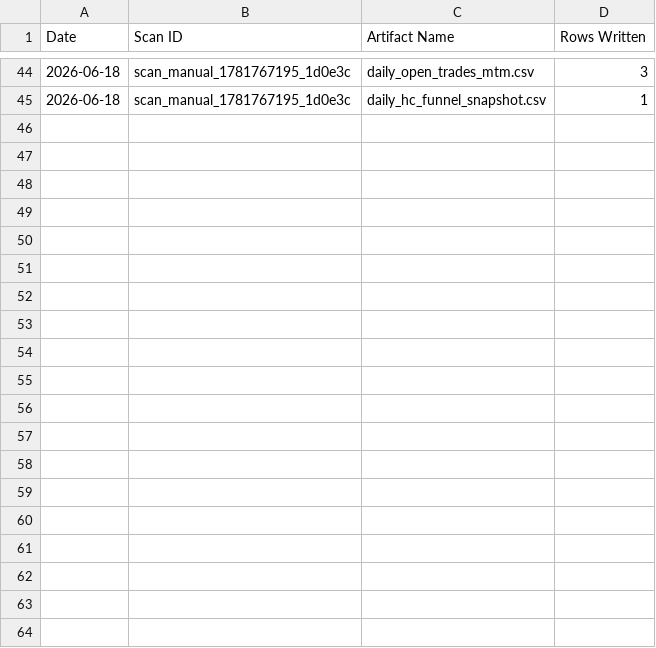
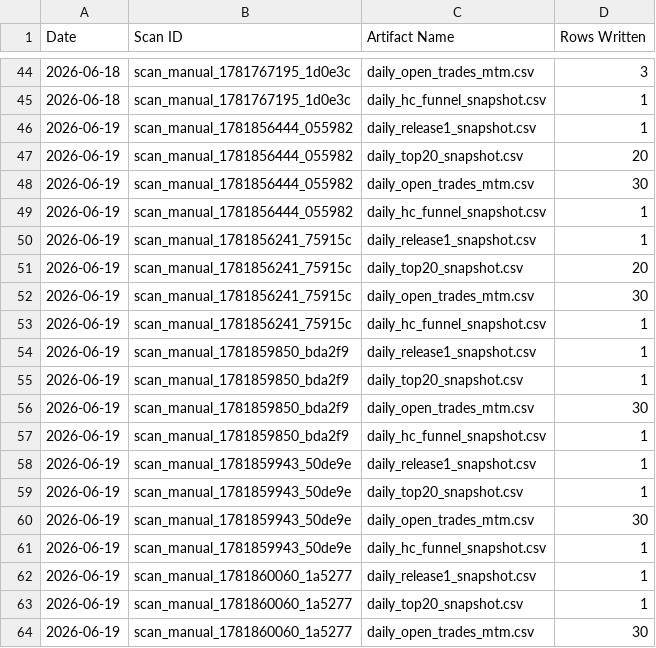
Before and after one commit to Smart-Scanner/AiSmartScanner, a CSV file: release_audits/manifest.csv, drawn as a sheet; only a part is shown, gaps mark what is left out; the diff covers the shown part only; the diff names each change by its address in the sheet, - before the commit and + after, or states it on an @@ line.

Commit message:
chore(governance): Phase 0 Final Audit Fixes - CP state durability and lock resilience
- Fixed Audit 1 symbol delta threshold

- Hardened watchdog lock release with resilient DB fallbacks

- Secured scanner cleanup block against transient PG outages

- Re-certified Phase 0 Audit Suite (7/7 Passes)

```diff
--- a/release_audits/manifest.csv
+++ b/release_audits/manifest.csv
+row 46: 2026-06-19 | scan_manual_1781856444_055982 | daily_release1_snapshot.csv | 1
+row 47: 2026-06-19 | scan_manual_1781856444_055982 | daily_top20_snapshot.csv | 20
+row 48: 2026-06-19 | scan_manual_1781856444_055982 | daily_open_trades_mtm.csv | 30
+row 49: 2026-06-19 | scan_manual_1781856444_055982 | daily_hc_funnel_snapshot.csv | 1
+row 50: 2026-06-19 | scan_manual_1781856241_75915c | daily_release1_snapshot.csv | 1
+row 51: 2026-06-19 | scan_manual_1781856241_75915c | daily_top20_snapshot.csv | 20
+row 52: 2026-06-19 | scan_manual_1781856241_75915c | daily_open_trades_mtm.csv | 30
+row 53: 2026-06-19 | scan_manual_1781856241_75915c | daily_hc_funnel_snapshot.csv | 1
+row 54: 2026-06-19 | scan_manual_1781859850_bda2f9 | daily_release1_snapshot.csv | 1
+row 55: 2026-06-19 | scan_manual_1781859850_bda2f9 | daily_top20_snapshot.csv | 1
+row 56: 2026-06-19 | scan_manual_1781859850_bda2f9 | daily_open_trades_mtm.csv | 30
+row 57: 2026-06-19 | scan_manual_1781859850_bda2f9 | daily_hc_funnel_snapshot.csv | 1
+row 58: 2026-06-19 | scan_manual_1781859943_50de9e | daily_release1_snapshot.csv | 1
+row 59: 2026-06-19 | scan_manual_1781859943_50de9e | daily_top20_snapshot.csv | 1
+row 60: 2026-06-19 | scan_manual_1781859943_50de9e | daily_open_trades_mtm.csv | 30
+row 61: 2026-06-19 | scan_manual_1781859943_50de9e | daily_hc_funnel_snapshot.csv | 1
+row 62: 2026-06-19 | scan_manual_1781860060_1a5277 | daily_release1_snapshot.csv | 1
+row 63: 2026-06-19 | scan_manual_1781860060_1a5277 | daily_top20_snapshot.csv | 1
+row 64: 2026-06-19 | scan_manual_1781860060_1a5277 | daily_open_trades_mtm.csv | 30
```
Also changed, not shown: 29 added rows elsewhere in this file, release_audits/daily_hc_funnel_snapshot.csv, release_audits/daily_release1_snapshot.csv, 11 other files.
